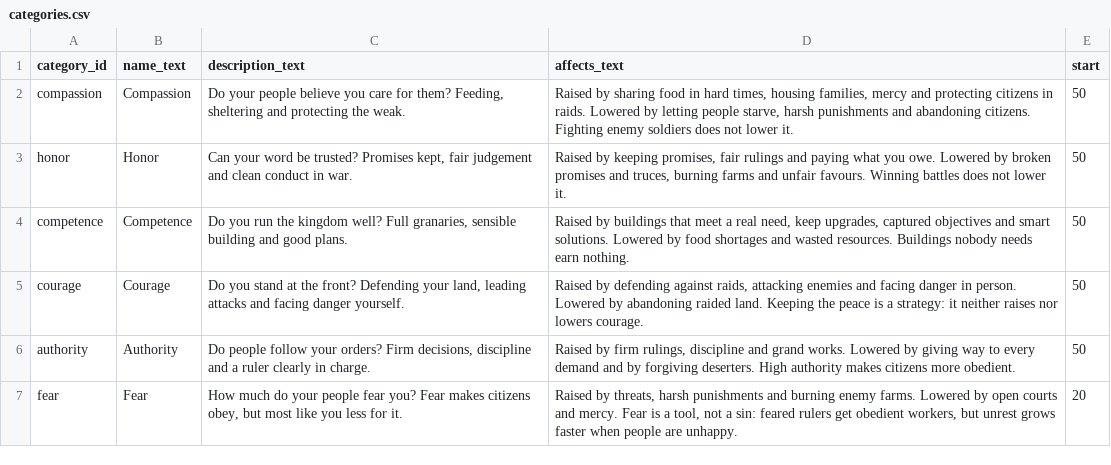
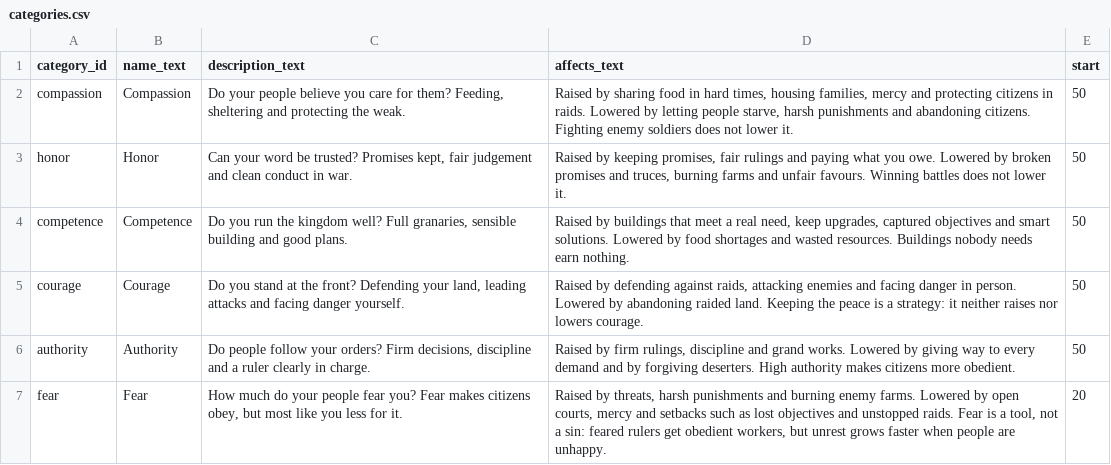
Before and after one commit to sammysingleton33-bit/ForgeLoop, a CSV file: games/game-001/content/reputation/categories.csv, drawn as a sheet.

```diff
--- a/games/game-001/content/reputation/categories.csv
+++ b/games/game-001/content/reputation/categories.csv
@@ -6,2 +6,2 @@ courage,Courage,"Do you stand at the front? Defending your land, leading attacks
 authority,Authority,"Do people follow your orders? Firm decisions, discipline and a ruler clearly in charge.","Raised by firm rulings, discipline and grand works. Lowered by giving way to every demand and by forgiving deserters. High authority makes citizens more obedient.",50
-fear,Fear,"How much do your people fear you? Fear makes citizens obey, but most like you less for it.","Raised by threats, harsh punishments and burning enemy farms. Lowered by open courts and mercy. Fear is a tool, not a sin: feared rulers get obedient workers, but unrest grows faster when people are unhappy.",20
+fear,Fear,"How much do your people fear you? Fear makes citizens obey, but most like you less for it.","Raised by threats, harsh punishments and burning enemy farms. Lowered by open courts, mercy and setbacks such as lost objectives and unstopped raids. Fear is a tool, not a sin: feared rulers get obedient workers, but unrest grows faster when people are unhappy.",20
```
Also changed, not shown: games/game-001/content/dialogue/consequences.csv, games/game-001/content/dialogue/decisions.csv, 5 other files.
